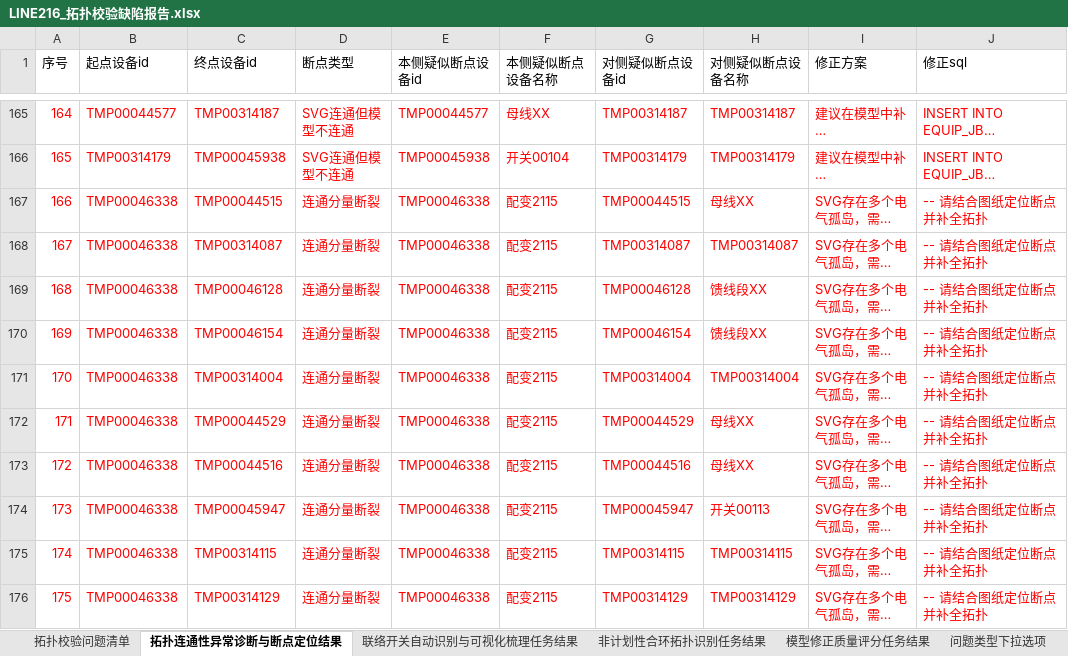
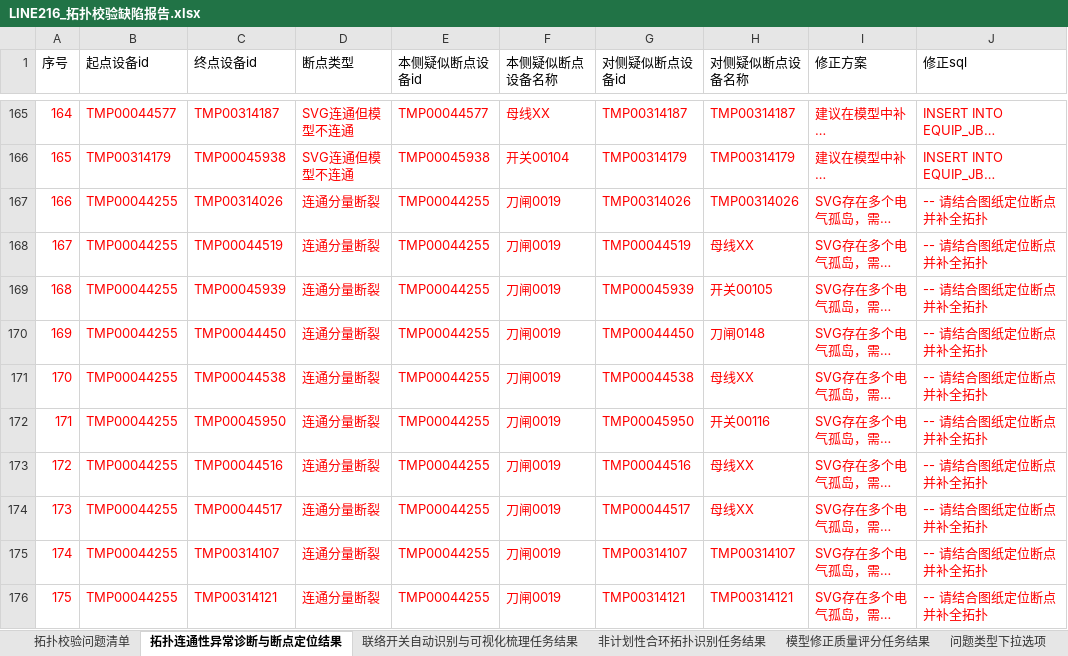
Before and after one commit to Viria-ui/power_topology_verify, an Excel workbook: output/LINE216_拓扑校验缺陷报告.xlsx, sheet 拓扑连通性异常诊断与断点定位结果, drawn as a sheet; only a part is shown, gaps mark what is left out; long unchanged cells end in …; values as stored, in another font and other column widths than the file's, no borders; the diff covers the shown part only; the diff names each change by its address in the sheet, - before the commit and + after, or states it on an @@ line.

```diff
--- a/output/LINE216_拓扑校验缺陷报告.xlsx (sheet 拓扑连通性异常诊断与断点定位结果)
+++ b/output/LINE216_拓扑校验缺陷报告.xlsx (sheet 拓扑连通性异常诊断与断点定位结果)
-B167:B176 (起点设备id): TMP00046338
+B167:B176 (起点设备id): TMP00044255
-C167 (终点设备id): TMP00044515
+C167 (终点设备id): TMP00314026
-E167:E176 (本侧疑似断点设备id): TMP00046338
+E167:E176 (本侧疑似断点设备id): TMP00044255
-F167:F176 (本侧疑似断点设备名称): 配变2115
+F167:F176 (本侧疑似断点设备名称): 刀闸0019
-G167 (对侧疑似断点设备id): TMP00044515
+G167 (对侧疑似断点设备id): TMP00314026
-H167 (对侧疑似断点设备名称): 母线XX
+H167 (对侧疑似断点设备名称): TMP00314026
-C168 (终点设备id): TMP00314087
+C168 (终点设备id): TMP00044519
-G168 (对侧疑似断点设备id): TMP00314087
+G168 (对侧疑似断点设备id): TMP00044519
-H168 (对侧疑似断点设备名称): TMP00314087
+H168 (对侧疑似断点设备名称): 母线XX
-C169 (终点设备id): TMP00046128
+C169 (终点设备id): TMP00045939
-G169 (对侧疑似断点设备id): TMP00046128
+G169 (对侧疑似断点设备id): TMP00045939
-H169 (对侧疑似断点设备名称): 馈线段XX
+H169 (对侧疑似断点设备名称): 开关00105
-C170 (终点设备id): TMP00046154
+C170 (终点设备id): TMP00044450
-G170 (对侧疑似断点设备id): TMP00046154
+G170 (对侧疑似断点设备id): TMP00044450
-H170 (对侧疑似断点设备名称): 馈线段XX
+H170 (对侧疑似断点设备名称): 刀闸0148
-C171 (终点设备id): TMP00314004
+C171 (终点设备id): TMP00044538
-G171 (对侧疑似断点设备id): TMP00314004
+G171 (对侧疑似断点设备id): TMP00044538
-H171 (对侧疑似断点设备名称): TMP00314004
+H171 (对侧疑似断点设备名称): 母线XX
-C172 (终点设备id): TMP00044529
+C172 (终点设备id): TMP00045950
-G172 (对侧疑似断点设备id): TMP00044529
+G172 (对侧疑似断点设备id): TMP00045950
-H172 (对侧疑似断点设备名称): 母线XX
+H172 (对侧疑似断点设备名称): 开关00116
-C174 (终点设备id): TMP00045947
+C174 (终点设备id): TMP00044517
-G174 (对侧疑似断点设备id): TMP00045947
+G174 (对侧疑似断点设备id): TMP00044517
-H174 (对侧疑似断点设备名称): 开关00113
+H174 (对侧疑似断点设备名称): 母线XX
-C175 (终点设备id): TMP00314115
+C175 (终点设备id): TMP00314107
-G175 (对侧疑似断点设备id): TMP00314115
+G175 (对侧疑似断点设备id): TMP00314107
-H175 (对侧疑似断点设备名称): TMP00314115
+H175 (对侧疑似断点设备名称): TMP00314107
-C176 (终点设备id): TMP00314129
+C176 (终点设备id): TMP00314121
-G176 (对侧疑似断点设备id): TMP00314129
+G176 (对侧疑似断点设备id): TMP00314121
-H176 (对侧疑似断点设备名称): TMP00314129
+H176 (对侧疑似断点设备名称): TMP00314121
```
Also changed, not shown: 890 edited cells elsewhere in this sheet, sheet 拓扑校验问题清单, sheet 非计划性合环拓扑识别任务结果, output/LINE215_拓扑校验缺陷报告.xlsx, 10 other files.
